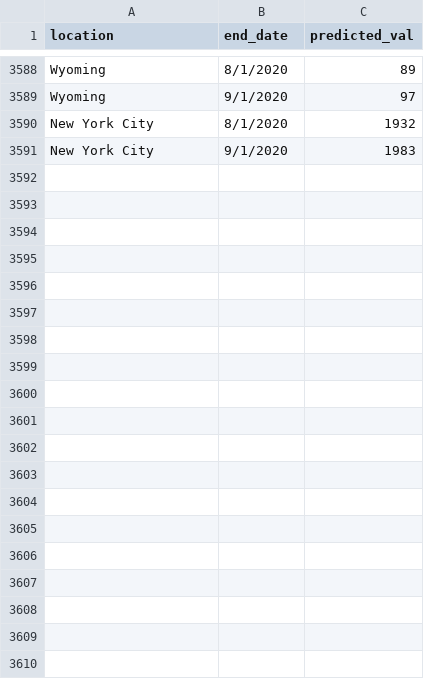
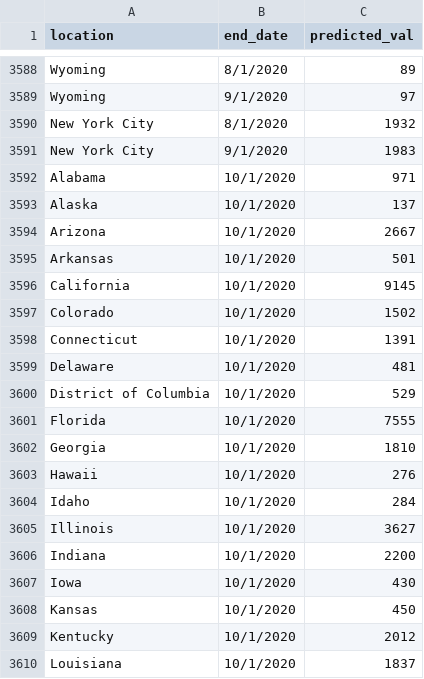
Before and after one commit to akre96/cdc_overdose, a CSV file: input/CDC_ts.csv, drawn as a sheet; only a part is shown, gaps mark what is left out; the diff covers the shown part only; the diff names each change by its address in the sheet, - before the commit and + after, or states it on an @@ line.

```diff
--- a/input/CDC_ts.csv
+++ b/input/CDC_ts.csv
+row 3592: Alabama | 10/1/2020 | 971
+row 3593: Alaska | 10/1/2020 | 137
+row 3594: Arizona | 10/1/2020 | 2667
+row 3595: Arkansas | 10/1/2020 | 501
+row 3596: California | 10/1/2020 | 9145
+row 3597: Colorado | 10/1/2020 | 1502
+row 3598: Connecticut | 10/1/2020 | 1391
+row 3599: Delaware | 10/1/2020 | 481
+row 3600: District of Columbia | 10/1/2020 | 529
+row 3601: Florida | 10/1/2020 | 7555
+row 3602: Georgia | 10/1/2020 | 1810
+row 3603: Hawaii | 10/1/2020 | 276
+row 3604: Idaho | 10/1/2020 | 284
+row 3605: Illinois | 10/1/2020 | 3627
+row 3606: Indiana | 10/1/2020 | 2200
+row 3607: Iowa | 10/1/2020 | 430
+row 3608: Kansas | 10/1/2020 | 450
+row 3609: Kentucky | 10/1/2020 | 2012
+row 3610: Louisiana | 10/1/2020 | 1837
```
Also changed, not shown: 33 added rows elsewhere in this file, Useable_Overdose_Data_Through_Oct_2020.csv, 21 other files.
